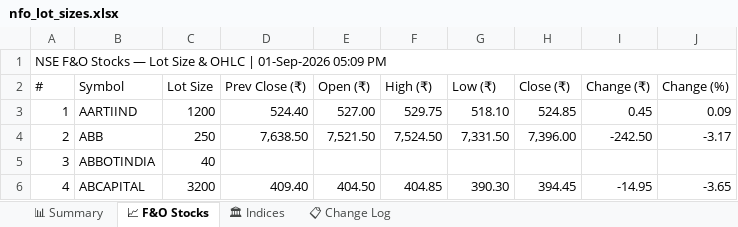
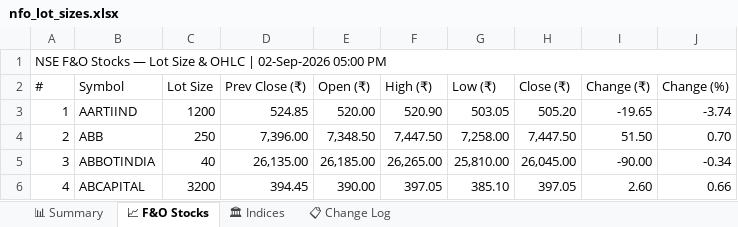
Before and after one commit to spurandhar0/nfo-lot-size-tracker, an Excel workbook: data/nfo_lot_sizes.xlsx, sheet 📈 F&O Stocks, drawn as a sheet; only a part is shown; values as stored, in another font and other column widths than the file's, no cell formats; the diff covers the shown part only; the diff names each change by its address in the sheet, - before the commit and + after, or states it on an @@ line.

```diff
--- a/data/nfo_lot_sizes.xlsx (sheet 📈 F&O Stocks)
+++ b/data/nfo_lot_sizes.xlsx (sheet 📈 F&O Stocks)
-A1 (#): …OHLC | 01-Sep-2026 05:09 PM
+A1 (#): …OHLC | 02-Sep-2026 05:00 PM
-D3 (Prev Close (₹)): 524.40
+D3 (Prev Close (₹)): 524.85
-E3 (Open (₹)): 527.00
+E3 (Open (₹)): 520.00
-F3 (High (₹)): 529.75
+F3 (High (₹)): 520.90
-G3 (Low (₹)): 518.10
+G3 (Low (₹)): 503.05
-H3 (Close (₹)): 524.85
+H3 (Close (₹)): 505.20
-I3 (Change (₹)): 0.45
+I3 (Change (₹)): -19.65
-J3 (Change (%)): 0.09
+J3 (Change (%)): -3.74
-D4 (Prev Close (₹)): 7,638.50
+D4 (Prev Close (₹)): 7,396.00
-E4 (Open (₹)): 7,521.50
+E4 (Open (₹)): 7,348.50
-F4 (High (₹)): 7,524.50
+F4 (High (₹)): 7,447.50
-G4 (Low (₹)): 7,331.50
+G4 (Low (₹)): 7,258.00
-H4 (Close (₹)): 7,396.00
+H4 (Close (₹)): 7,447.50
-I4 (Change (₹)): -242.50
+I4 (Change (₹)): 51.50
-J4 (Change (%)): -3.17
+J4 (Change (%)): 0.70
-D5 (Prev Close (₹)): (empty)
+D5 (Prev Close (₹)): 26,135.00
-E5 (Open (₹)): (empty)
+E5 (Open (₹)): 26,185.00
-F5 (High (₹)): (empty)
+F5 (High (₹)): 26,265.00
-G5 (Low (₹)): (empty)
+G5 (Low (₹)): 25,810.00
-H5 (Close (₹)): (empty)
+H5 (Close (₹)): 26,045.00
-I5 (Change (₹)): (empty)
+I5 (Change (₹)): -90.00
-J5 (Change (%)): (empty)
+J5 (Change (%)): -0.34
-D6 (Prev Close (₹)): 409.40
+D6 (Prev Close (₹)): 394.45
-E6 (Open (₹)): 404.50
+E6 (Open (₹)): 390.00
-F6 (High (₹)): 404.85
+F6 (High (₹)): 397.05
-G6 (Low (₹)): 390.30
+G6 (Low (₹)): 385.10
-H6 (Close (₹)): 394.45
+H6 (Close (₹)): 397.05
-I6 (Change (₹)): -14.95
+I6 (Change (₹)): 2.60
-J6 (Change (%)): -3.65
+J6 (Change (%)): 0.66
```
Also changed, not shown: 1208 edited cells elsewhere in this sheet, sheet 📊 Summary, sheet 📋 Change Log, sheet 🏛 Indices, cell formats, 1 other file.
